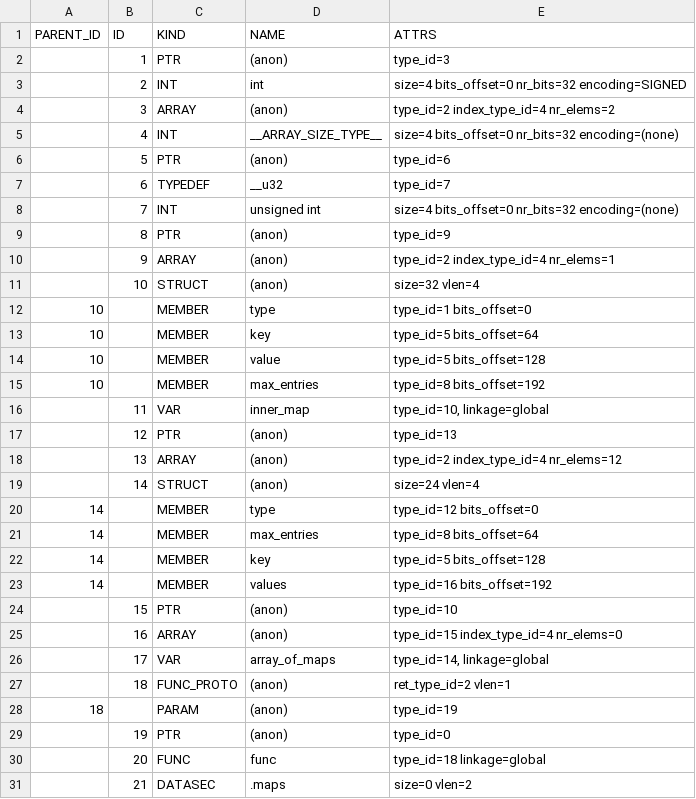
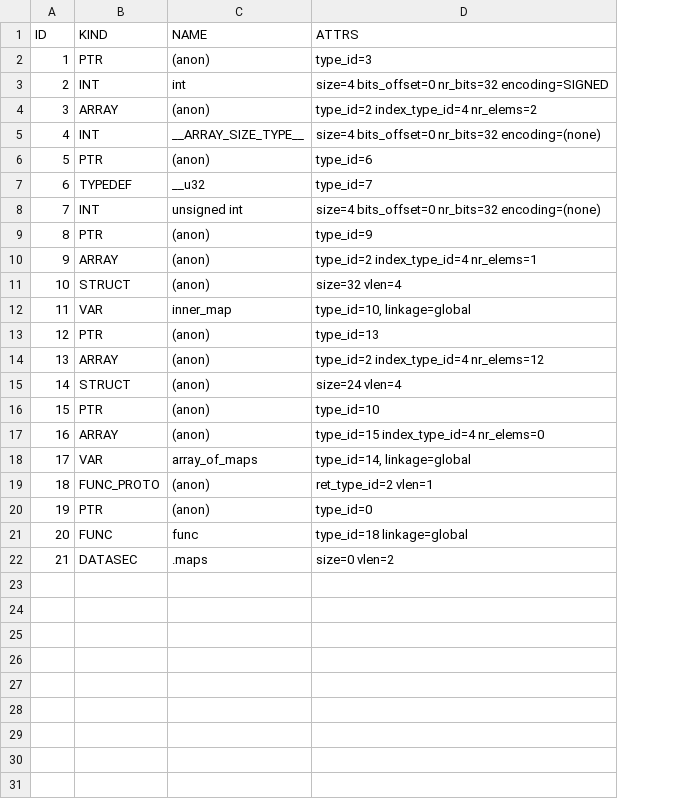
Before and after one commit to jessyfal04/st_ebpf, a TSV file: tools/out/map_in_map/tsv/btf.tsv, drawn as a sheet; only a part is shown; the diff covers the shown part only; the diff names each change by its address in the sheet, - before the commit and + after, or states it on an @@ line.

Commit message:
Extraction de qq infos sur les types

```diff
--- a/tools/out/map_in_map/tsv/btf.tsv
+++ b/tools/out/map_in_map/tsv/btf.tsv
-column A (PARENT_ID), empty
-row 12: 10 |  | MEMBER | type | type_id=1 bits_offset=0
-row 13: 10 |  | MEMBER | key | type_id=5 bits_offset=64
-row 14: 10 |  | MEMBER | value | type_id=5 bits_offset=128
-row 15: 10 |  | MEMBER | max_entries | type_id=8 bits_offset=192
-row 20: 14 |  | MEMBER | type | type_id=12 bits_offset=0
-row 21: 14 |  | MEMBER | max_entries | type_id=8 bits_offset=64
-row 22: 14 |  | MEMBER | key | type_id=5 bits_offset=128
-row 23: 14 |  | MEMBER | values | type_id=16 bits_offset=192
-row 28: 18 |  | PARAM | (anon) | type_id=19
```
Also changed, not shown: 2 removed rows elsewhere in this file, tools/out/maps/tsv/btf.tsv, tools/out/mean_point/tsv/btf.tsv, 30 other files.
